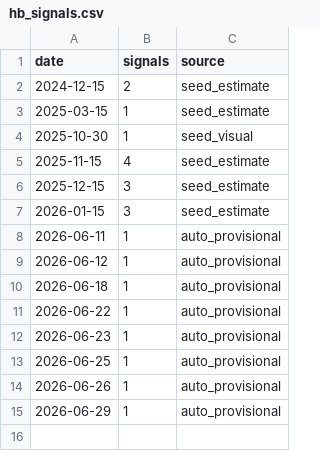
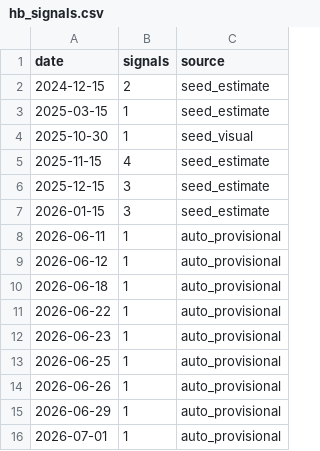
Before and after one commit to hatkohei0611-design/market-monitor, a CSV file: data/hb_signals.csv, drawn as a sheet; the diff names each change by its address in the sheet, - before the commit and + after, or states it on an @@ line.

```diff
--- a/data/hb_signals.csv
+++ b/data/hb_signals.csv
+row 16: 2026-07-01 | 1 | auto_provisional
```
Also changed, not shown: data/breadth_daily.csv, data/insider_daily.csv, 8 other files.
